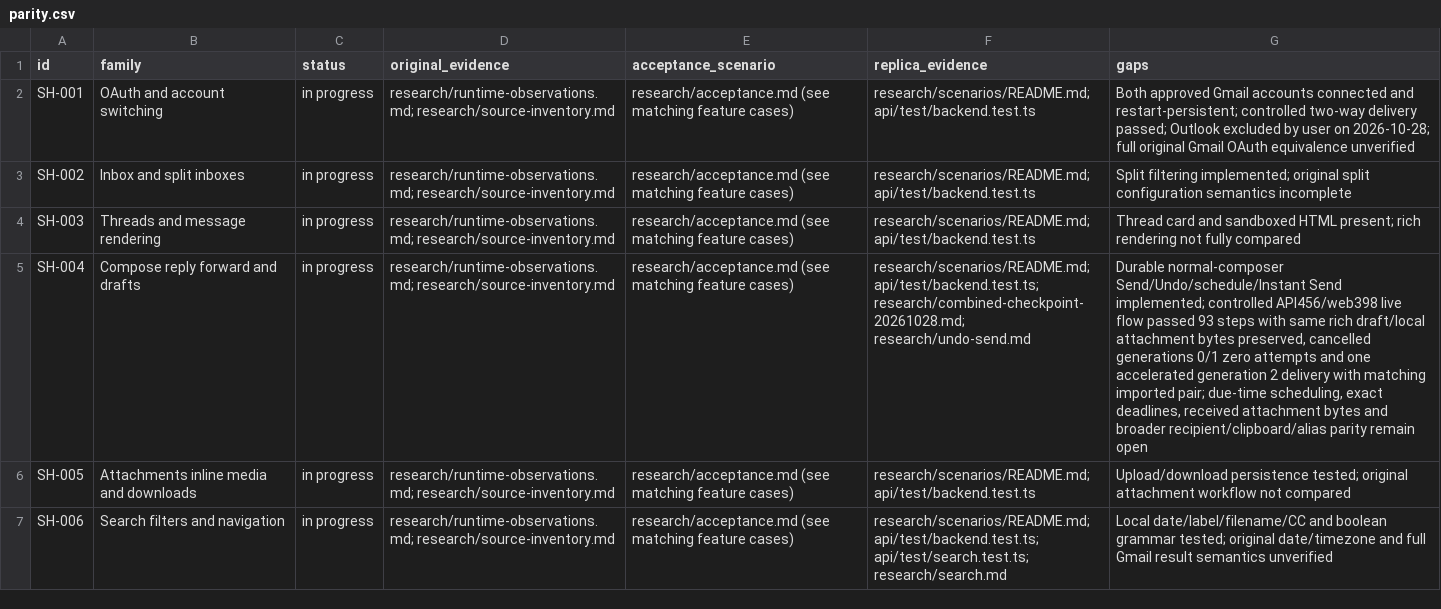
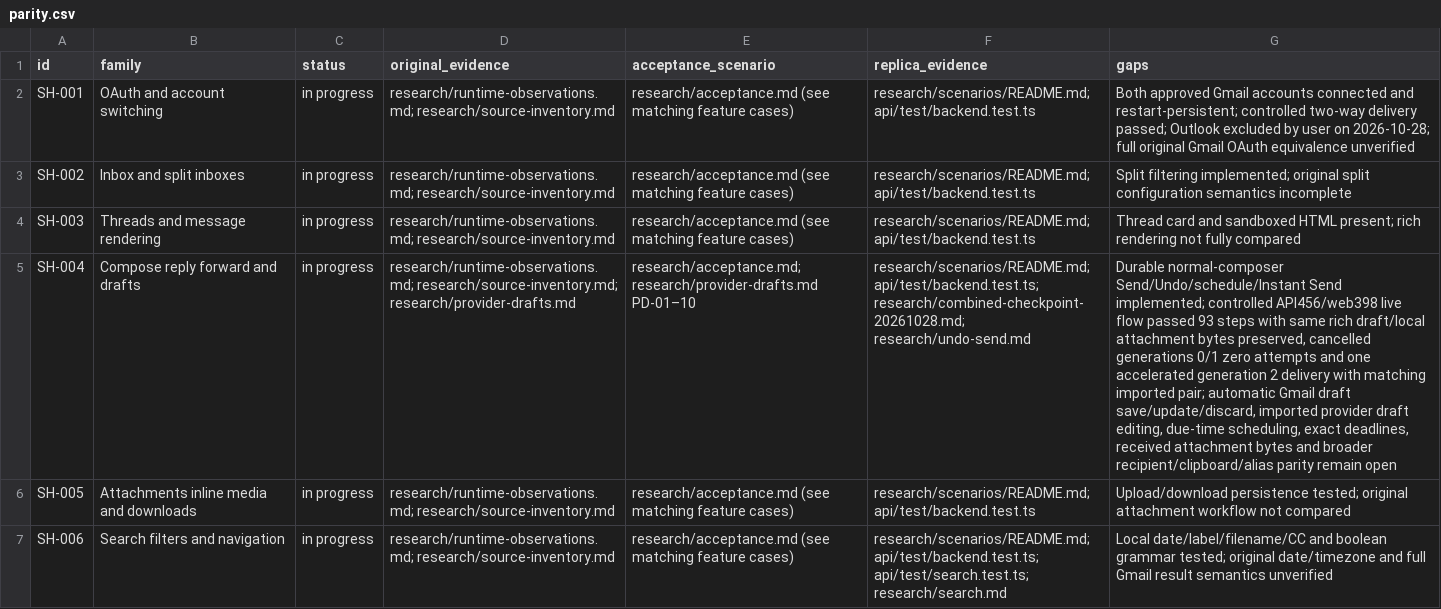
Before and after one commit to TheoGeneralGC/Reverse-engineering, a CSV file: apps/superhuman/research/parity.csv, drawn as a sheet; only a part is shown; the diff names each change by its address in the sheet, - before the commit and + after, or states it on an @@ line.

Commit message:
docs(superhuman): record observed Gmail draft autosave lifecycle

```diff
--- a/apps/superhuman/research/parity.csv
+++ b/apps/superhuman/research/parity.csv
-D5 (original_evidence): research/runtime-observations.md; research/source-inventory.md
+D5 (original_evidence): research/runtime-observations.md; research/source-inventory.md; research/provider-drafts.md
-E5 (acceptance_scenario): research/acceptance.md (see matching feature cases)
+E5 (acceptance_scenario): research/acceptance.md; research/provider-drafts.md PD-01–10
-G5 (gaps): …imported pair; due-time scheduling,…
+G5 (gaps): …imported pair; automatic Gmail draft save/update/discard, imported provider draft editing, due-time scheduling,…
```
Also changed, not shown: 4 other files.
